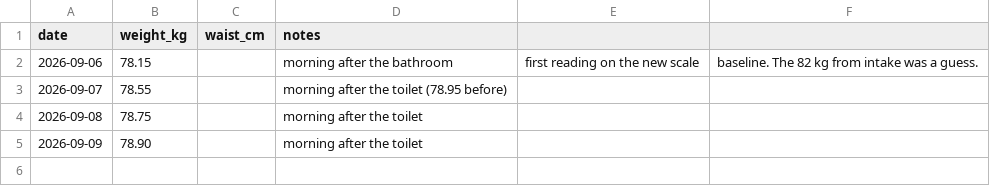
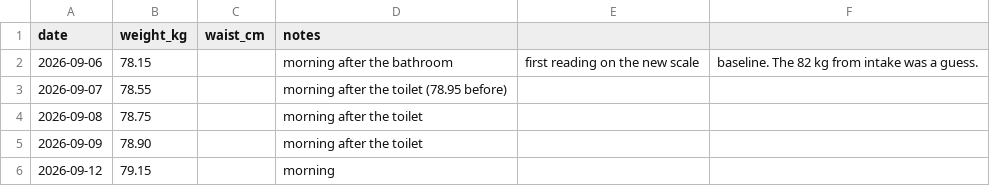
Before and after one commit to stansilaisijfrnep/Private_fitness, a CSV file: logs/bodyweight.csv, drawn as a sheet.

```diff
--- a/logs/bodyweight.csv
+++ b/logs/bodyweight.csv
@@ -5 +5,2 @@ date,weight_kg,waist_cm,notes
 2026-09-09,78.90,,morning after the toilet
+2026-09-12,79.15,,morning
```
